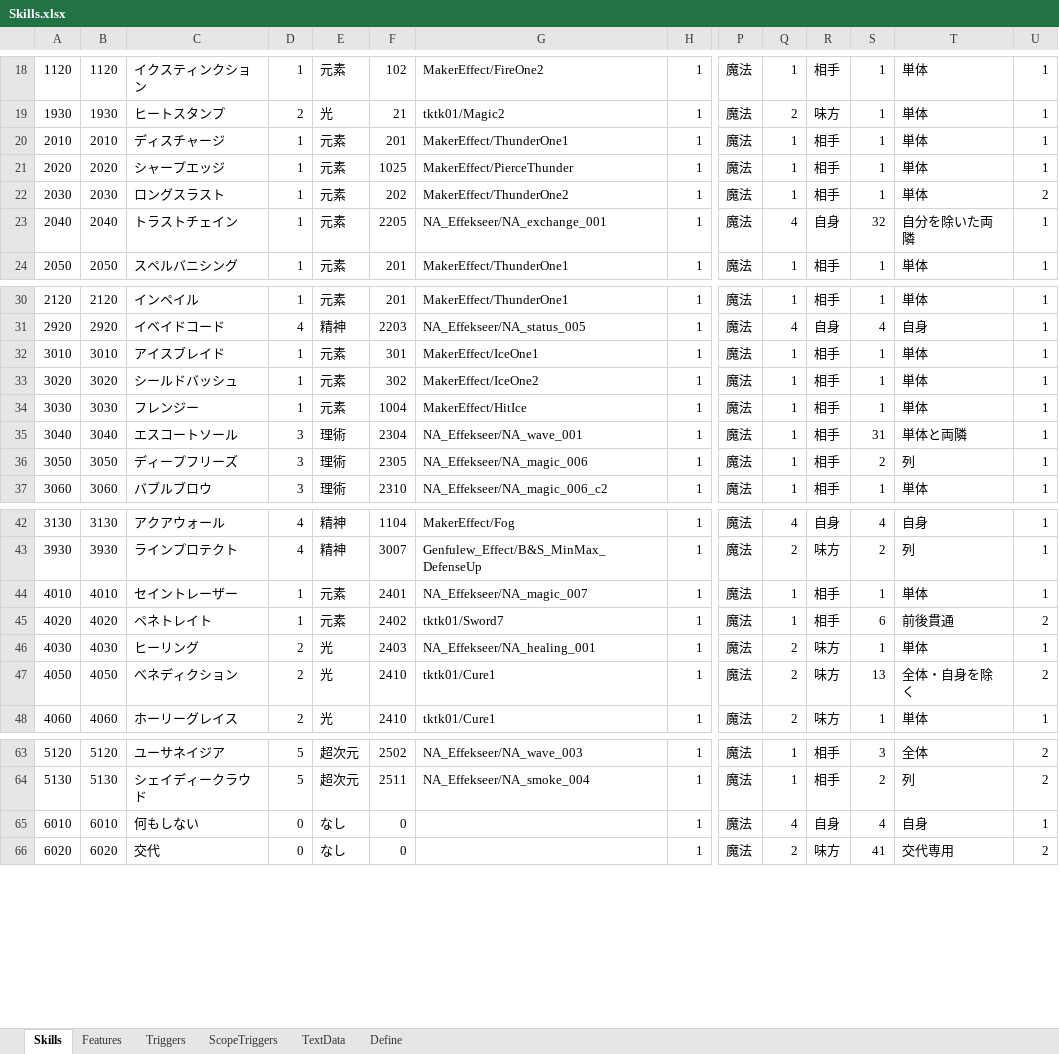
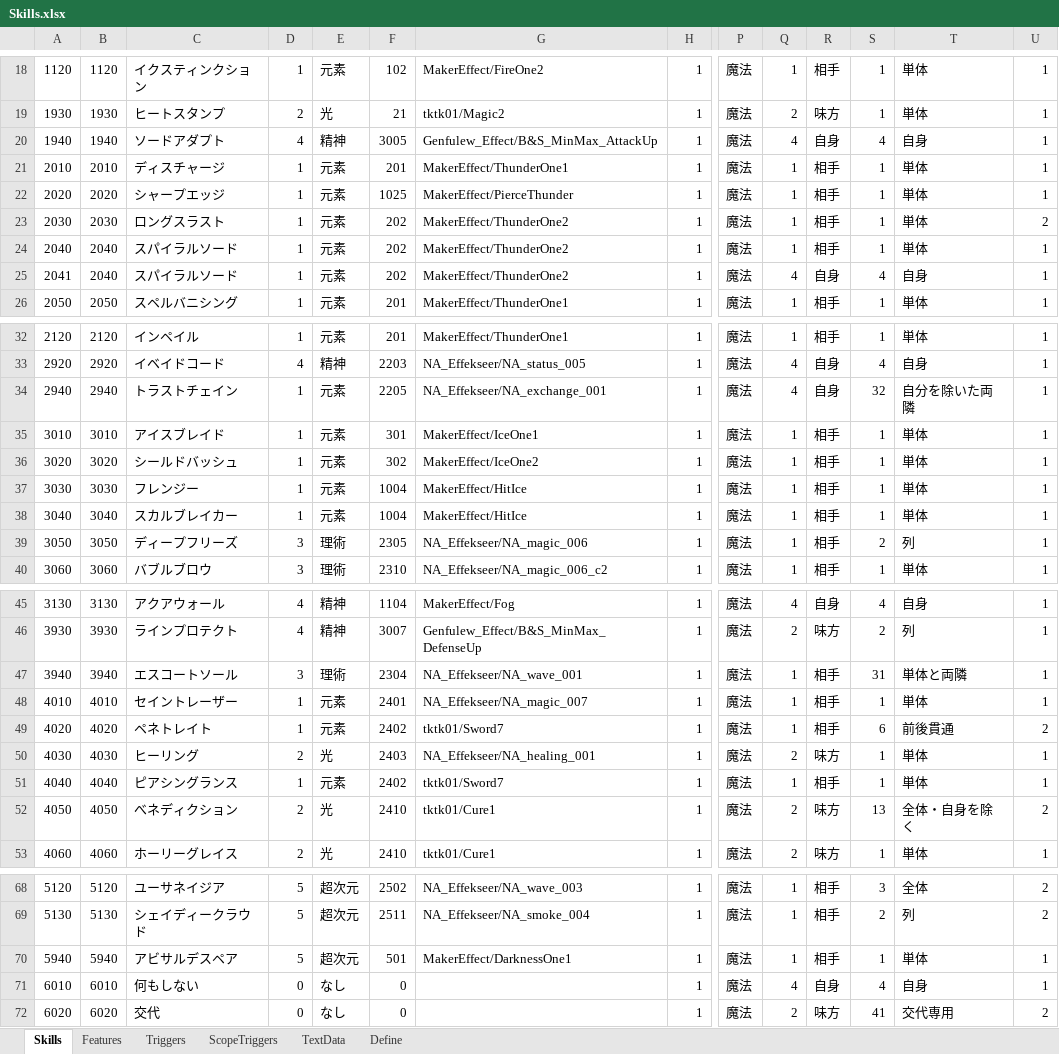
Before and after one commit to seedsclaft/hibikakeut, an Excel workbook: Assets/Data/Skills.xlsx, sheet Skills, drawn as a sheet; only a part is shown, gaps mark what is left out; values as stored, in another font and other column widths than the file's, no borders; addresses are those after the commit; rows hold the shown columns only; the diff covers the shown part only; the diff names each change by its address in the sheet, - before the commit and + after, or states it on an @@ line.

```diff
--- a/Assets/Data/Skills.xlsx (sheet Skills)
+++ b/Assets/Data/Skills.xlsx (sheet Skills)
+row 20: 1940 | 1940 | ソードアダプト | 4 | 精神 | 3005 | Genfulew_Effect/B&S_MinMax_AttackUp | 1 | 魔法 | 4 | 自身 | 4 | 自身 | 1
-C24: トラストチェイン
+C24: スパイラルソード
-F24: 2205
+F24: 202
-G24: NA_Effekseer/NA_exchange_001
+G24: MakerEffect/ThunderOne2
-Q24: 4
+Q24: 1
-R24: 自身
+R24: 相手
-S24: 32
+S24: 1
-T24: 自分を除いた両隣
+T24: 単体
+row 25: 2041 | 2040 | スパイラルソード | 1 | 元素 | 202 | MakerEffect/ThunderOne2 | 1 | 魔法 | 4 | 自身 | 4 | 自身 | 1
+row 34: 2940 | 2940 | トラストチェイン | 1 | 元素 | 2205 | NA_Effekseer/NA_exchange_001 | 1 | 魔法 | 4 | 自身 | 32 | 自分を除いた両隣 | 1
-C38: エスコートソール
+C38: スカルブレイカー
-D38: 3
+D38: 1
-E38: 理術
+E38: 元素
-F38: 2304
+F38: 1004
-G38: NA_Effekseer/NA_wave_001
+G38: MakerEffect/HitIce
-S38: 31
+S38: 1
-T38: 単体と両隣
+T38: 単体
+row 47: 3940 | 3940 | エスコートソール | 3 | 理術 | 2304 | NA_Effekseer/NA_wave_001 | 1 | 魔法 | 1 | 相手 | 31 | 単体と両隣 | 1
+row 51: 4040 | 4040 | ピアシングランス | 1 | 元素 | 2402 | tktk01/Sword7 | 1 | 魔法 | 1 | 相手 | 1 | 単体 | 1
+row 70: 5940 | 5940 | アビサルデスペア | 5 | 超次元 | 501 | MakerEffect/DarknessOne1 | 1 | 魔法 | 1 | 相手 | 1 | 単体 | 1
```
Also changed, not shown: 20 edited cells elsewhere in this sheet, sheet Features, sheet TextData, sheet Define, sheet Triggers, formulas that keep their value, Assets/Data/Achievements.xlsx, Assets/Data/Equipments.xlsx, 27 other files.
